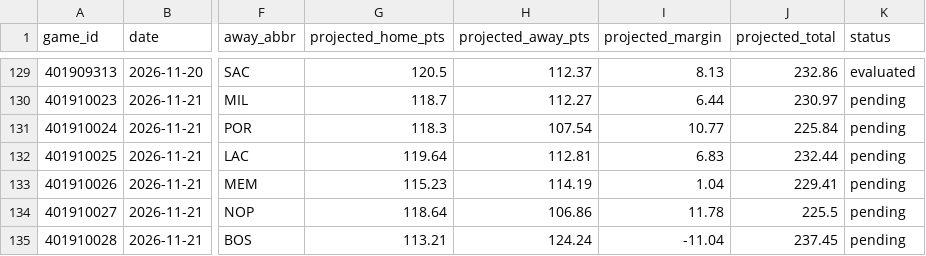
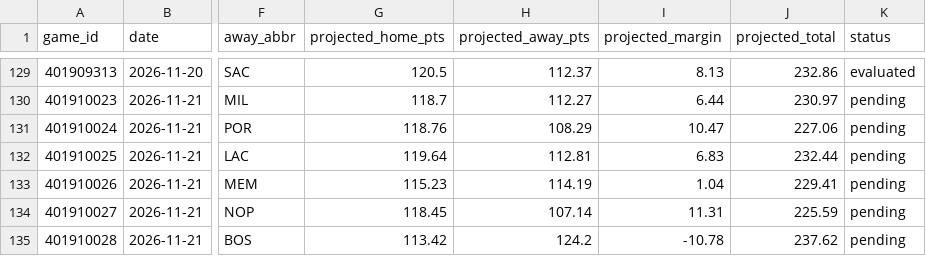
Before and after one commit to marcelovzz/nba, a CSV file: data/prediction_history.csv, drawn as a sheet; only a part is shown, gaps mark what is left out; the diff names each change by its address in the sheet, - before the commit and + after, or states it on an @@ line.

```diff
--- a/data/prediction_history.csv
+++ b/data/prediction_history.csv
-G131 (projected_home_pts): 118.3
+G131 (projected_home_pts): 118.76
-H131 (projected_away_pts): 107.54
+H131 (projected_away_pts): 108.29
-I131 (projected_margin): 10.77
+I131 (projected_margin): 10.47
-J131 (projected_total): 225.84
+J131 (projected_total): 227.06
-G134 (projected_home_pts): 118.64
+G134 (projected_home_pts): 118.45
-H134 (projected_away_pts): 106.86
+H134 (projected_away_pts): 107.14
-I134 (projected_margin): 11.78
+I134 (projected_margin): 11.31
-J134 (projected_total): 225.5
+J134 (projected_total): 225.59
-G135 (projected_home_pts): 113.21
+G135 (projected_home_pts): 113.42
-H135 (projected_away_pts): 124.24
+H135 (projected_away_pts): 124.2
-I135 (projected_margin): -11.04
+I135 (projected_margin): -10.78
-J135 (projected_total): 237.45
+J135 (projected_total): 237.62
```
